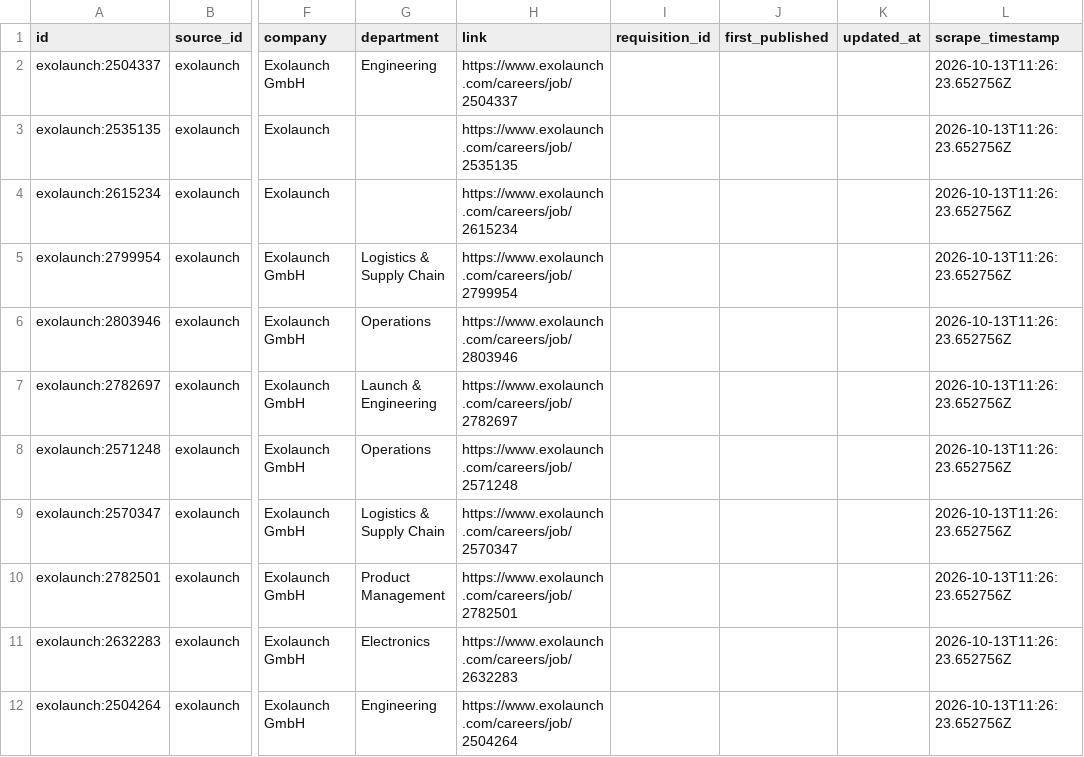
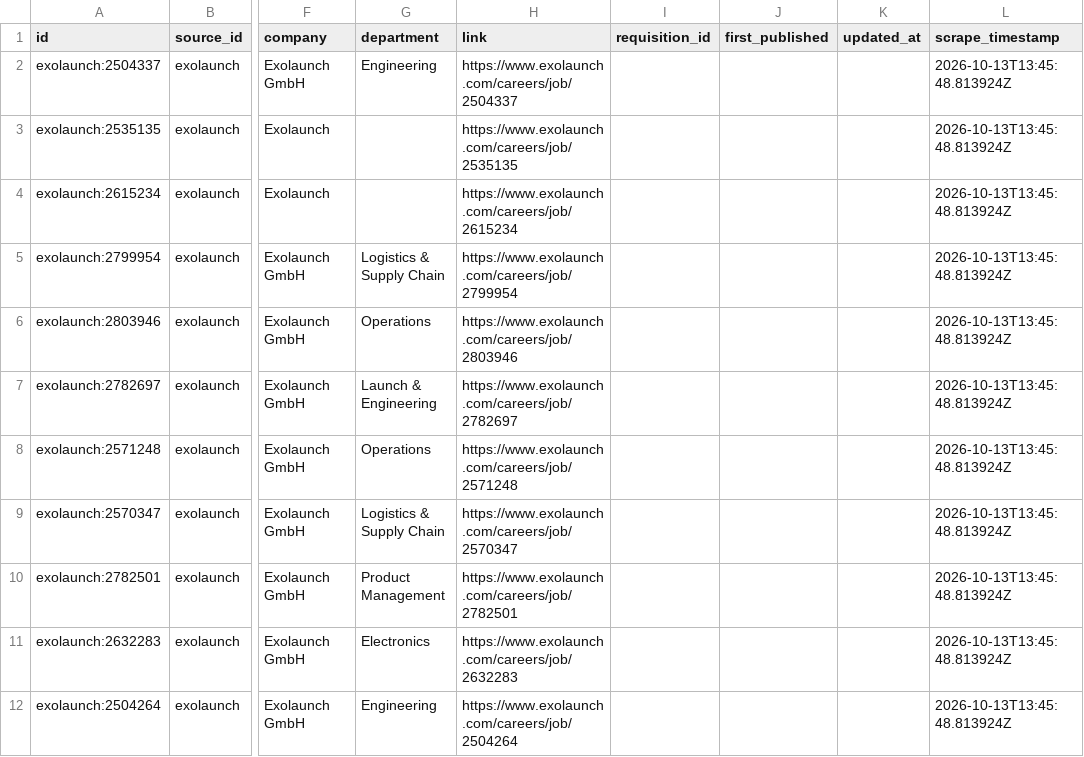
Before and after one commit to hailbagel/job-tracker-public, a CSV file: data/exolaunch/processed/jobs_latest.csv, drawn as a sheet; only a part is shown, gaps mark what is left out; the diff names each change by its address in the sheet, - before the commit and + after, or states it on an @@ line.

Commit message:
Publish datasets (neura=204 spacex=2741 rocket-factory-augsburg=52 exolaunch=11 hyimpulse=22; patrick=2826)

```diff
--- a/data/exolaunch/processed/jobs_latest.csv
+++ b/data/exolaunch/processed/jobs_latest.csv
-L2:L12 (scrape_timestamp): 2026-10-13T11:26:23.652756Z
+L2:L12 (scrape_timestamp): 2026-10-13T13:45:48.813924Z
```
Also changed, not shown: data/hyimpulse/processed/job_details.csv, data/hyimpulse/processed/job_history.csv, 20 other files.
